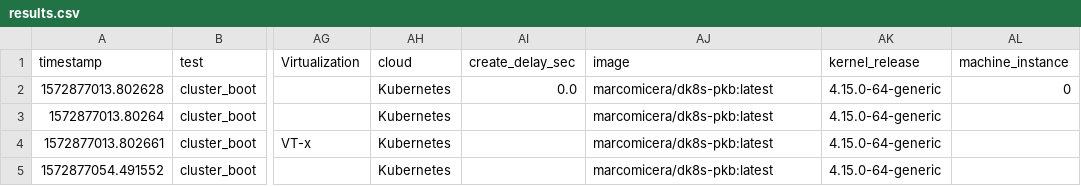
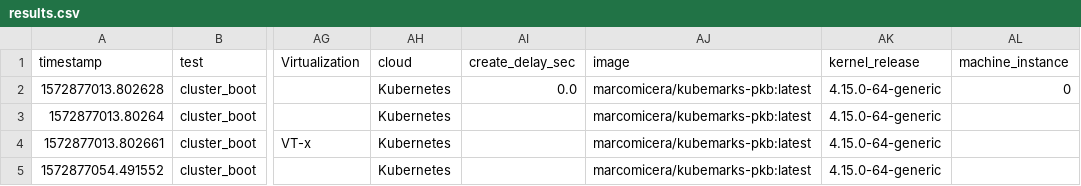
Before and after one commit to marcomicera/distributed-k8s, a CSV file: examples/openmetrics/results.csv, drawn as a sheet; only a part is shown, gaps mark what is left out; the diff names each change by its address in the sheet, - before the commit and + after, or states it on an @@ line.

Commit message:
New repository name. Closes #36

```diff
--- a/examples/openmetrics/results.csv
+++ b/examples/openmetrics/results.csv
-AJ2:AJ5 (image): marcomicera/dk8s-pkb:latest
+AJ2:AJ5 (image): marcomicera/kubemarks-pkb:latest
```
Also changed, not shown: 28 other files.
